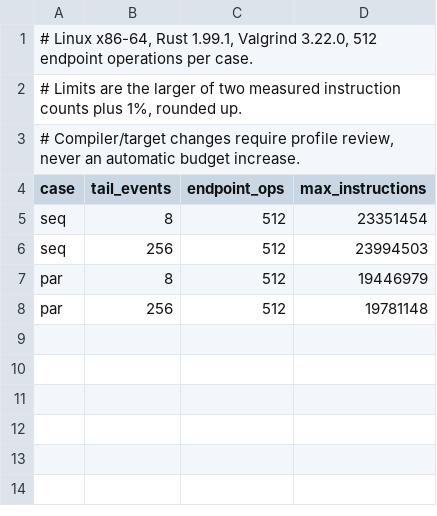
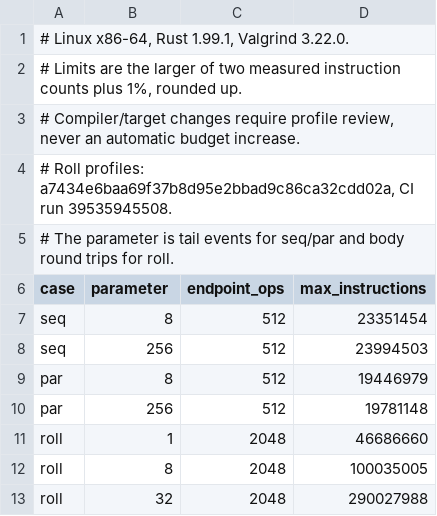
Before and after one commit to hibanaworks/hibana, a TSV file: .github/measurement_snapshots/hibana-runtime-instructions.tsv, drawn as a sheet.

Commit message:
Enforce measured instruction budgets for repeated protocols

```diff
--- a/.github/measurement_snapshots/hibana-runtime-instructions.tsv
+++ b/.github/measurement_snapshots/hibana-runtime-instructions.tsv
@@ -1,5 +1,7 @@
-# Linux x86-64, Rust 1.99.1, Valgrind 3.22.0, 512 endpoint operations per case.
+# Linux x86-64, Rust 1.99.1, Valgrind 3.22.0.
 # Limits are the larger of two measured instruction counts plus 1%, rounded up.
 # Compiler/target changes require profile review, never an automatic budget increase.
-case	tail_events	endpoint_ops	max_instructions
+# Roll profiles: a7434e6baa69f37b8d95e2bbad9c86ca32cdd02a, CI run 39535945508.
+# The parameter is tail events for seq/par and body round trips for roll.
+case	parameter	endpoint_ops	max_instructions
 seq	8	512	23351454
@@ -8 +10,4 @@ par	8	512	19446979
 par	256	512	19781148
+roll	1	2048	46686660
+roll	8	2048	100035005
+roll	32	2048	290027988
```
Also changed, not shown: 3 other files.
